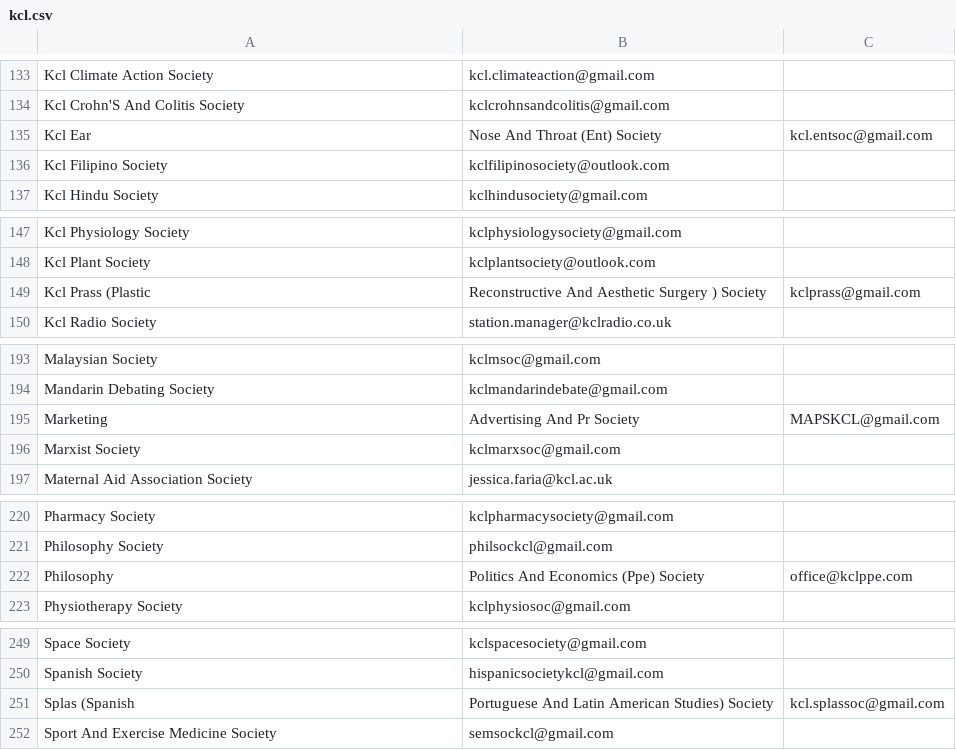
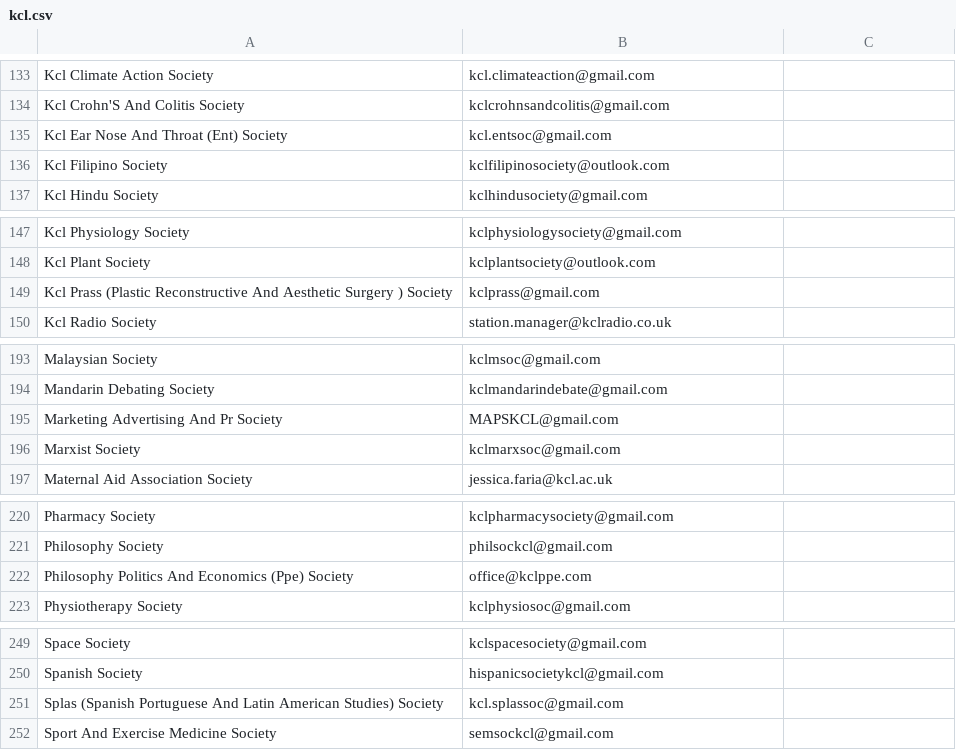
Before and after one commit to kcsoc/society-email-scrape, a CSV file: kcl.csv, drawn as a sheet; only a part is shown, gaps mark what is left out; removed rows and columns are numbered as before the commit, all else as after; the diff names each change by its address in the sheet, - before the commit and + after, or states it on an @@ line.

Commit message:
Update kcl.csv

```diff
--- a/kcl.csv
+++ b/kcl.csv
-row 135: Kcl Ear | Nose And Throat (Ent) Society | kcl.entsoc@gmail.com
+row 135: Kcl Ear Nose And Throat (Ent) Society | kcl.entsoc@gmail.com
-row 149: Kcl Prass (Plastic | Reconstructive And Aesthetic Surgery ) Society | kclprass@gmail.com
+row 149: Kcl Prass (Plastic Reconstructive And Aesthetic Surgery ) Society | kclprass@gmail.com
-row 195: Marketing | Advertising And Pr Society | MAPSKCL@gmail.com
+row 195: Marketing Advertising And Pr Society | MAPSKCL@gmail.com
-row 222: Philosophy | Politics And Economics (Ppe) Society | office@kclppe.com
+row 222: Philosophy Politics And Economics (Ppe) Society | office@kclppe.com
-row 251: Splas (Spanish | Portuguese And Latin American Studies) Society | kcl.splassoc@gmail.com
+row 251: Splas (Spanish Portuguese And Latin American Studies) Society | kcl.splassoc@gmail.com
```
